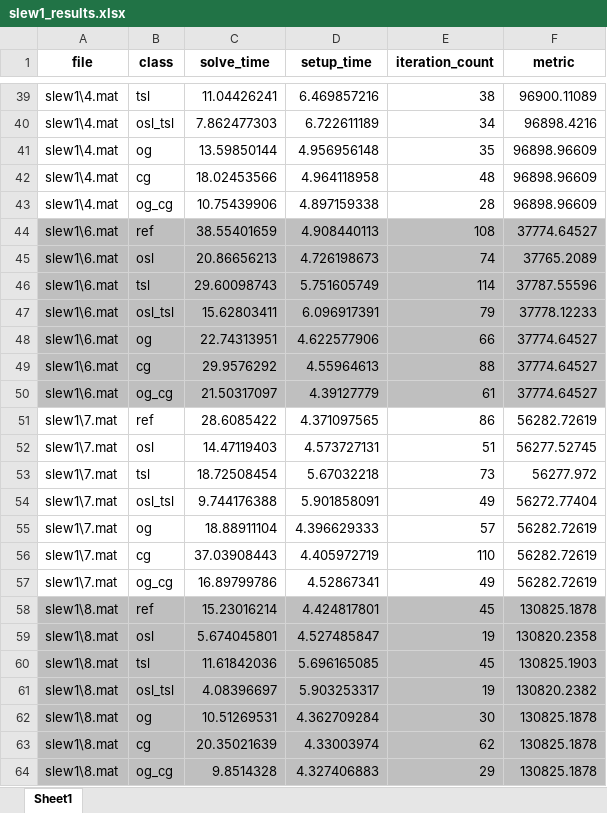
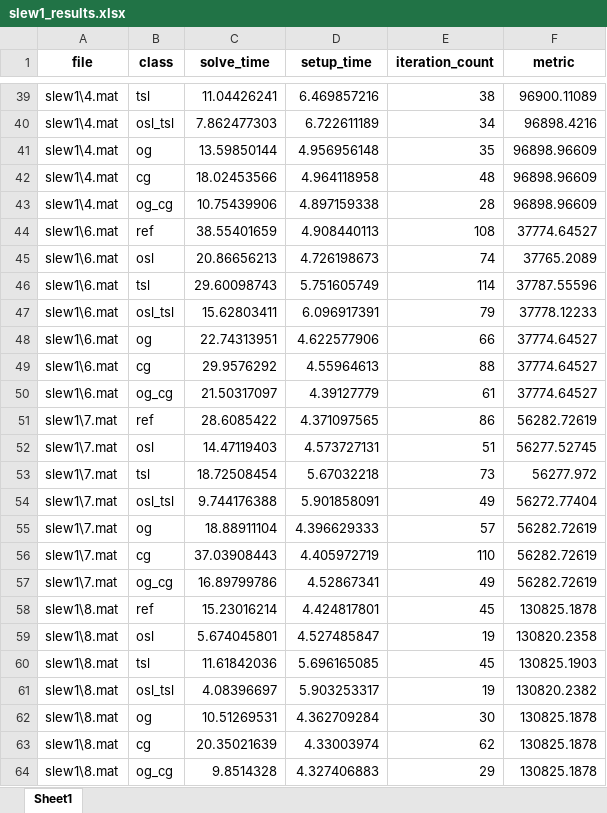
Before and after one commit to Veger1/Thesis, an Excel workbook: Code/Data/DAC/slew1/slew1_results.xlsx, sheet Sheet1, drawn as a sheet; only a part is shown, gaps mark what is left out; values as stored, in another font and other column widths than the file's, no borders; the diff covers the shown part only; the diff names each change by its address in the sheet, - before the commit and + after, or states it on an @@ line.

```diff
--- a/Code/Data/DAC/slew1/slew1_results.xlsx (sheet Sheet1)
+++ b/Code/Data/DAC/slew1/slew1_results.xlsx (sheet Sheet1)
-A44:F50 fill: #BFBFBF
+A44:F50 fill: none
-A58:F64 fill: #BFBFBF
+A58:F64 fill: none
```
Also changed, not shown: cell formats elsewhere in this sheet, Code/Data/Auto/gauss2_speedXtime/gauss2_speedXtime.xlsx, Code/Data/DAC/combined_solver_comparison_vs_ref.xlsx, 32 other files.
